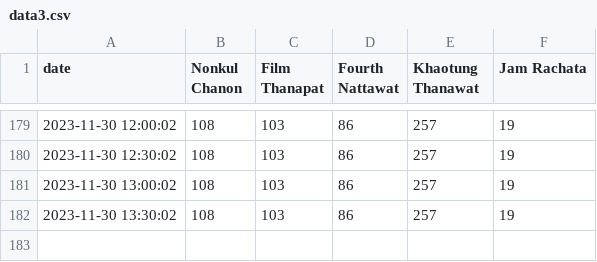
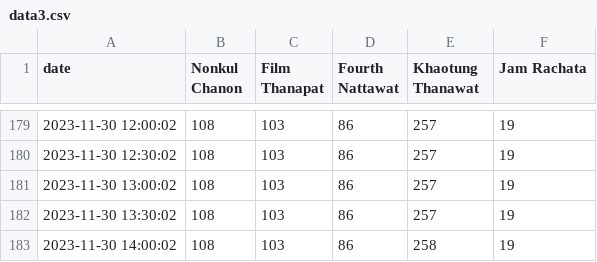
Before and after one commit to katistroubled/yua, a CSV file: data3.csv, drawn as a sheet; only a part is shown, gaps mark what is left out; the diff names each change by its address in the sheet, - before the commit and + after, or states it on an @@ line.

Commit message:
committing files

```diff
--- a/data3.csv
+++ b/data3.csv
+row 183: 2023-11-30 14:00:02 | 108 | 103 | 86 | 258 | 19
```
